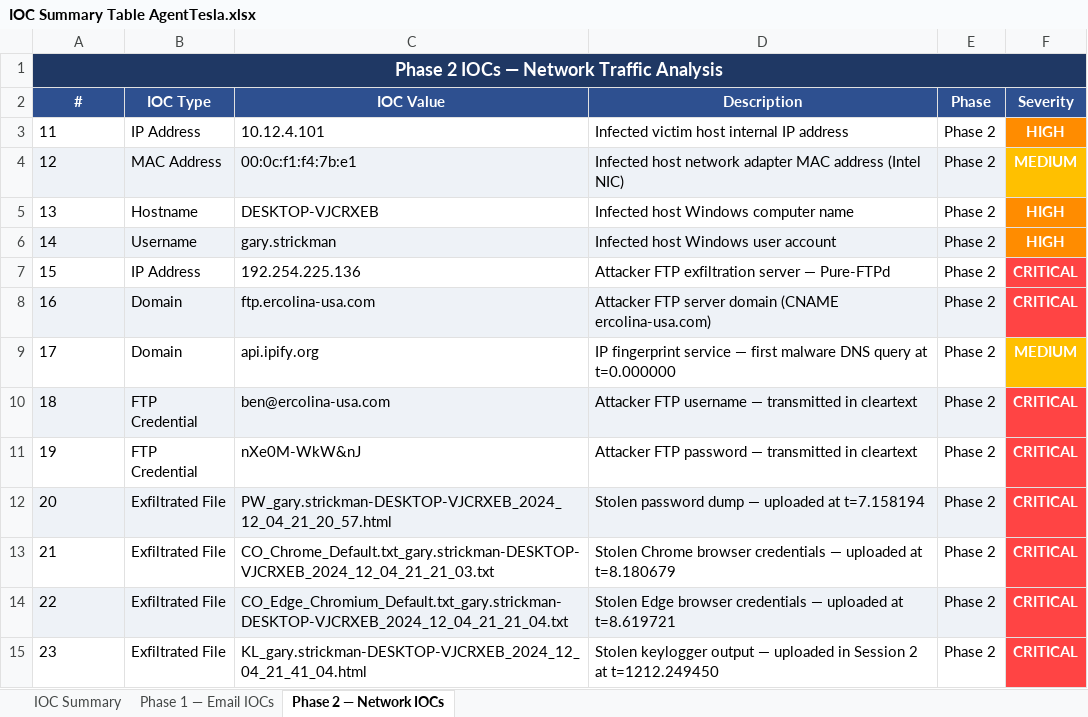
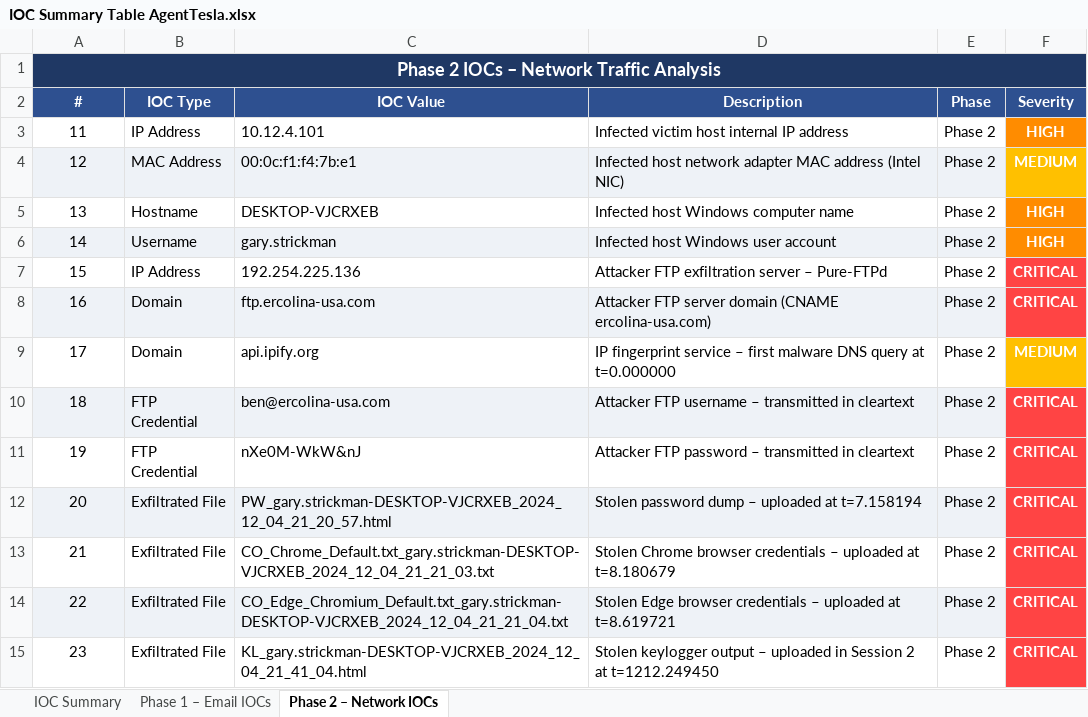
Before and after one commit to bigmyk-e/AgentTesla-SOC-Investigation, an Excel workbook: IOC Summary Table AgentTesla.xlsx, sheet Phase 2 – Network IOCs, drawn as a sheet; values as stored, in another font and other column widths than the file's, no borders; the diff names each change by its address in the sheet, - before the commit and + after, or states it on an @@ line.

Commit message:
Add files via upload

```diff
--- a/IOC Summary Table AgentTesla.xlsx (sheet Phase 2 – Network IOCs)
+++ b/IOC Summary Table AgentTesla.xlsx (sheet Phase 2 – Network IOCs)
-sheet tab: Phase 1 — Email IOCs
+sheet tab: Phase 1 – Email IOCs
-sheet tab: Phase 2 — Network IOCs
+sheet tab: Phase 2 – Network IOCs
-A1 (#): Phase 2 IOCs — Network Traffic Analysis
+A1 (#): Phase 2 IOCs – Network Traffic Analysis
-A3:A15 alignment: left
+A3:A15 alignment: center
-D7 (Description): Attacker FTP exfiltration server — Pure-FTPd
+D7 (Description): Attacker FTP exfiltration server – Pure-FTPd
-D9 (Description): …fingerprint service — first malware…
+D9 (Description): …fingerprint service – first malware…
-D10 (Description): …FTP username — transmitted in…
+D10 (Description): …FTP username – transmitted in…
-D11 (Description): …FTP password — transmitted in…
+D11 (Description): …FTP password – transmitted in…
-D12 (Description): Stolen password dump — uploaded at t=7.158194
+D12 (Description): Stolen password dump – uploaded at t=7.158194
-D13 (Description): …browser credentials — uploaded at…
+D13 (Description): …browser credentials – uploaded at…
-D14 (Description): …browser credentials — uploaded at…
+D14 (Description): …browser credentials – uploaded at…
-D15 (Description): …keylogger output — uploaded in…
+D15 (Description): …keylogger output – uploaded in…
```
Also changed, not shown: sheet IOC Summary, sheet Phase 1 – Email IOCs, 3 other files.
